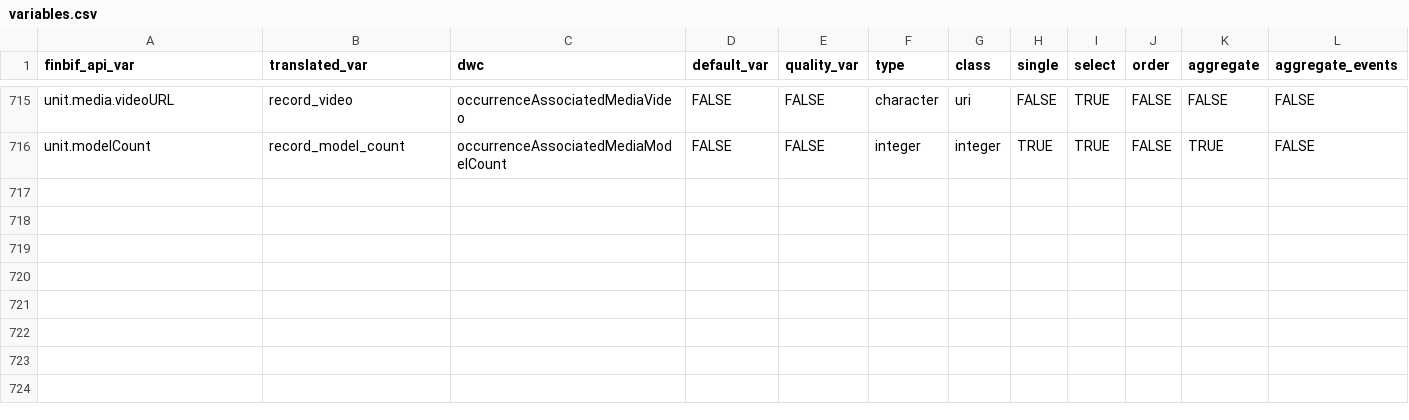
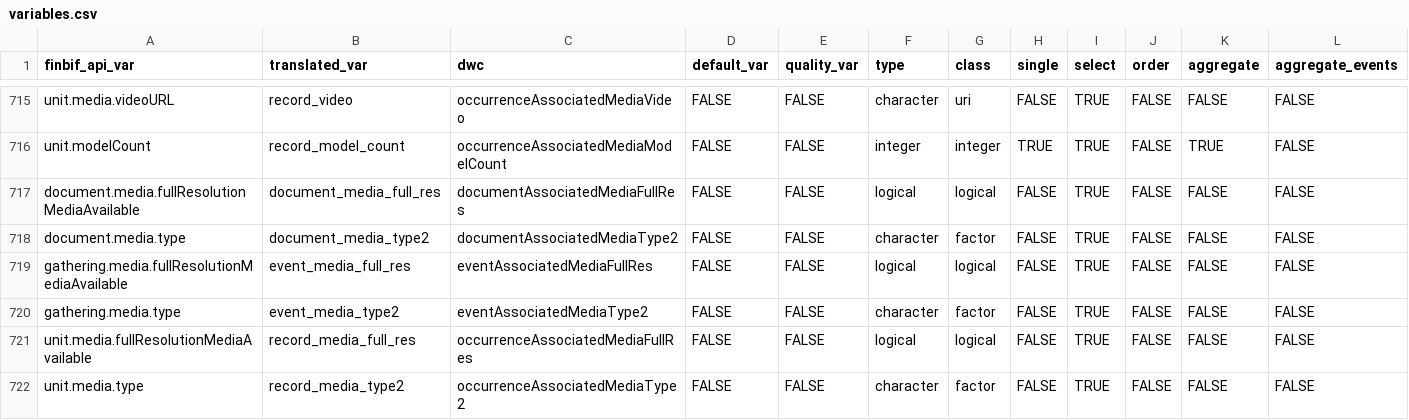
Before and after one commit to luomus/finbif, a CSV file: data-raw/variables.csv, drawn as a sheet; only a part is shown, gaps mark what is left out; rows hold the shown columns only; the diff names each change by its address in the sheet, - before the commit and + after, or states it on an @@ line.

```diff
--- a/data-raw/variables.csv
+++ b/data-raw/variables.csv
+row 717: document.media.fullResolutionMediaAvailable | document_media_full_res | documentAssociatedMediaFullRes | FALSE | FALSE | logical | logical | FALSE | TRUE | FALSE | FALSE | FALSE
+row 718: document.media.type | document_media_type2 | documentAssociatedMediaType2 | FALSE | FALSE | character | factor | FALSE | TRUE | FALSE | FALSE | FALSE
+row 719: gathering.media.fullResolutionMediaAvailable | event_media_full_res | eventAssociatedMediaFullRes | FALSE | FALSE | logical | logical | FALSE | TRUE | FALSE | FALSE | FALSE
+row 720: gathering.media.type | event_media_type2 | eventAssociatedMediaType2 | FALSE | FALSE | character | factor | FALSE | TRUE | FALSE | FALSE | FALSE
+row 721: unit.media.fullResolutionMediaAvailable | record_media_full_res | occurrenceAssociatedMediaFullRes | FALSE | FALSE | logical | logical | FALSE | TRUE | FALSE | FALSE | FALSE
+row 722: unit.media.type | record_media_type2 | occurrenceAssociatedMediaType2 | FALSE | FALSE | character | factor | FALSE | TRUE | FALSE | FALSE | FALSE
```
Also changed, not shown: 1 other file.
